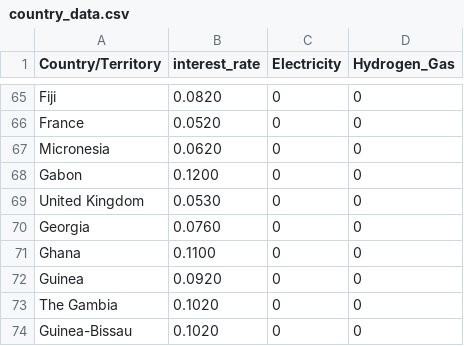
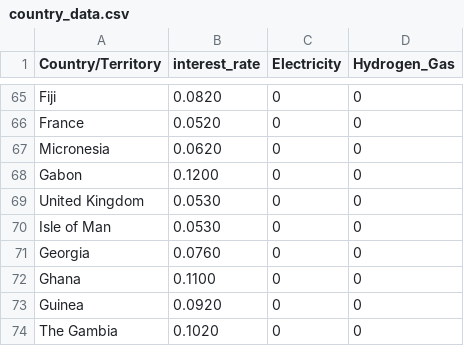
Before and after one commit to ulicious/hermes, a CSV file: data/country_data.csv, drawn as a sheet; only a part is shown, gaps mark what is left out; the shorter side is filled out with more unchanged rows.

Commit message:
Update

```diff
--- a/data/country_data.csv
+++ b/data/country_data.csv
@@ -69,2 +69,3 @@ Gabon,0.1200,0,0
 United Kingdom,0.0530,0,0
+Isle of Man,0.0530,0,0
 Georgia,0.0760,0,0
```
